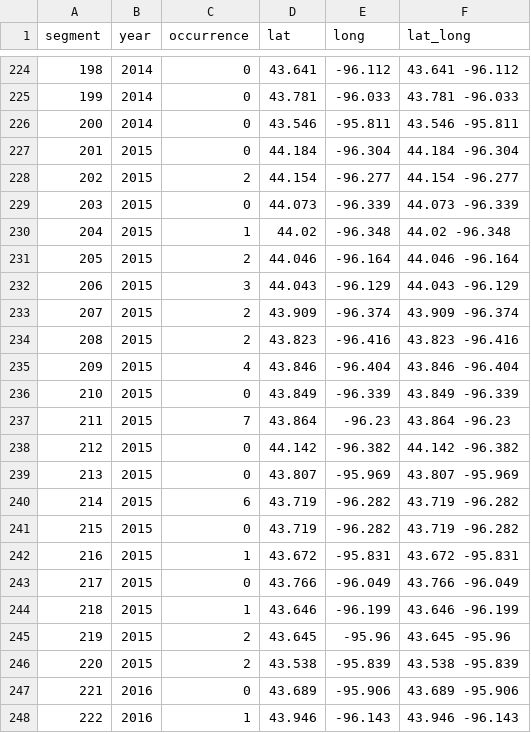
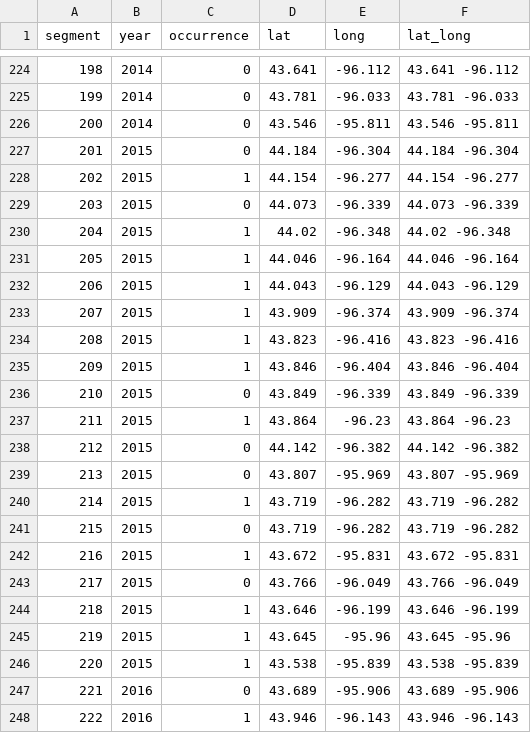
Before and after one commit to cfwahl/public-proj_topeka_shiner_occurance, a CSV file: data_fmt/data_mn_fmt.csv, drawn as a sheet; only a part is shown, gaps mark what is left out.

Commit message:
updated code to make occurrence binary

```diff
--- a/data_fmt/data_mn_fmt.csv
+++ b/data_fmt/data_mn_fmt.csv
@@ -227,15 +227,15 @@ segment,year,occurrence,lat,long,lat_long
 201,2015,0,44.184,-96.304,44.184 -96.304
-202,2015,2,44.154,-96.277,44.154 -96.277
+202,2015,1,44.154,-96.277,44.154 -96.277
 203,2015,0,44.073,-96.339,44.073 -96.339
 204,2015,1,44.02,-96.348,44.02 -96.348
-205,2015,2,44.046,-96.164,44.046 -96.164
-206,2015,3,44.043,-96.129,44.043 -96.129
-207,2015,2,43.909,-96.374,43.909 -96.374
-208,2015,2,43.823,-96.416,43.823 -96.416
-209,2015,4,43.846,-96.404,43.846 -96.404
+205,2015,1,44.046,-96.164,44.046 -96.164
+206,2015,1,44.043,-96.129,44.043 -96.129
+207,2015,1,43.909,-96.374,43.909 -96.374
+208,2015,1,43.823,-96.416,43.823 -96.416
+209,2015,1,43.846,-96.404,43.846 -96.404
 210,2015,0,43.849,-96.339,43.849 -96.339
-211,2015,7,43.864,-96.23,43.864 -96.23
+211,2015,1,43.864,-96.23,43.864 -96.23
 212,2015,0,44.142,-96.382,44.142 -96.382
 213,2015,0,43.807,-95.969,43.807 -95.969
-214,2015,6,43.719,-96.282,43.719 -96.282
+214,2015,1,43.719,-96.282,43.719 -96.282
 215,2015,0,43.719,-96.282,43.719 -96.282
@@ -244,4 +244,4 @@ segment,year,occurrence,lat,long,lat_long
 218,2015,1,43.646,-96.199,43.646 -96.199
-219,2015,2,43.645,-95.96,43.645 -95.96
-220,2015,2,43.538,-95.839,43.538 -95.839
+219,2015,1,43.645,-95.96,43.645 -95.96
+220,2015,1,43.538,-95.839,43.538 -95.839
 221,2016,0,43.689,-95.906,43.689 -95.906
```
Also changed, not shown: 1 other file.
